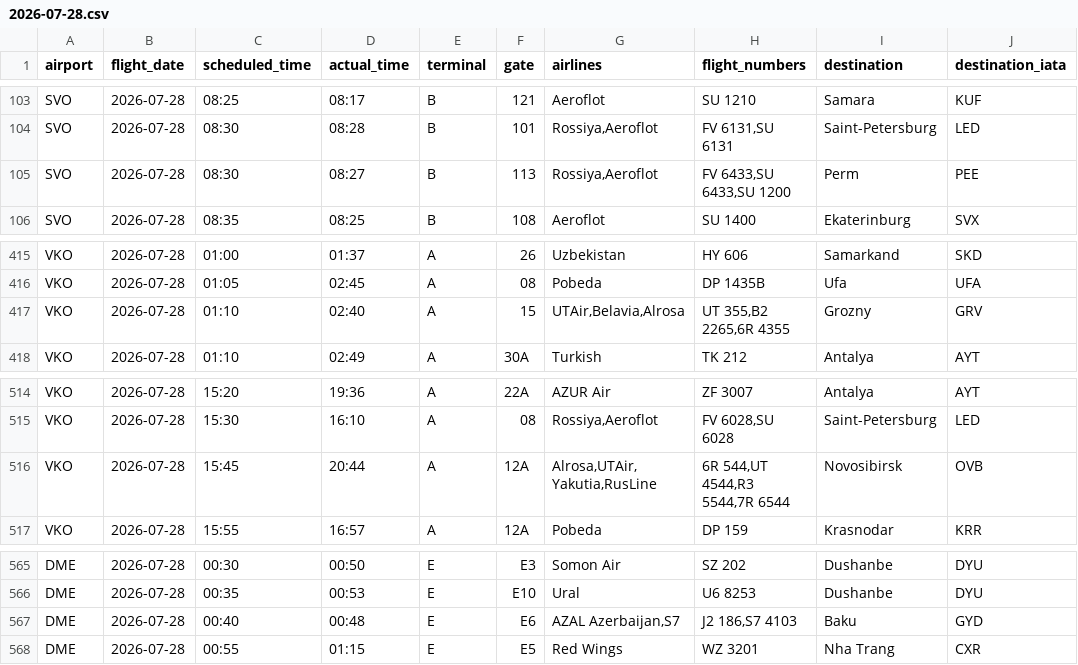
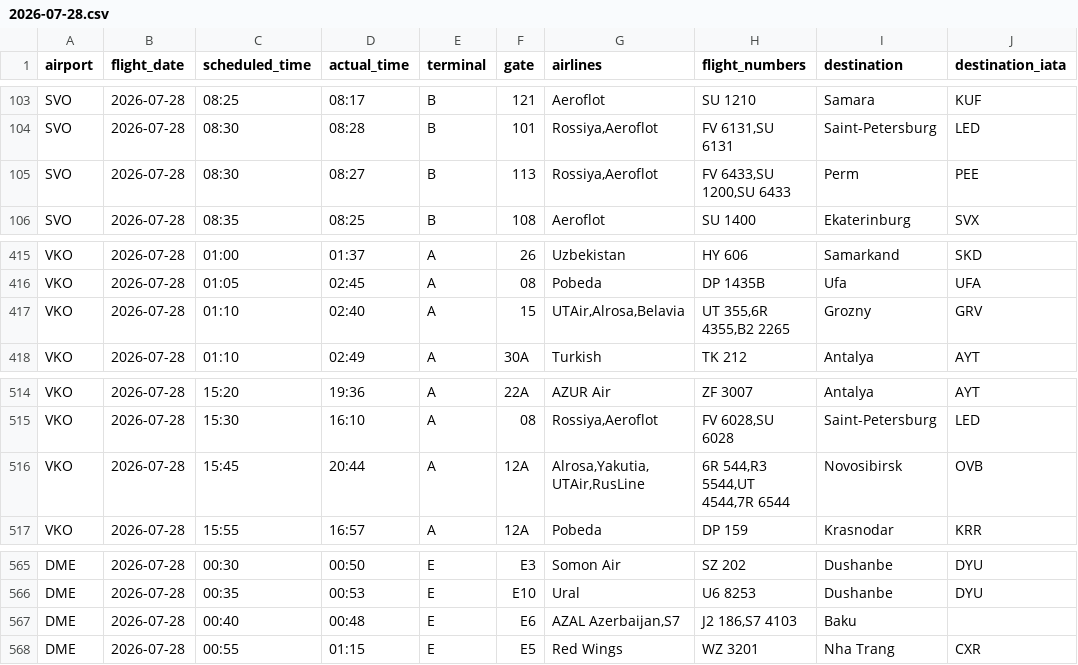
Before and after one commit to vitdmit/moscow-airports-botCLaude, a CSV file: data/daily/2026-07-28.csv, drawn as a sheet; only a part is shown, gaps mark what is left out.

```diff
--- a/data/daily/2026-07-28.csv
+++ b/data/daily/2026-07-28.csv
@@ -104,3 +104,3 @@ SVO,2026-07-28,08:25,08:17,B,121,Aeroflot,SU 1210,Samara,KUF
 SVO,2026-07-28,08:30,08:28,B,101,"Rossiya,Aeroflot","FV 6131,SU 6131",Saint-Petersburg,LED
-SVO,2026-07-28,08:30,08:27,B,113,"Rossiya,Aeroflot","FV 6433,SU 6433,SU 1200",Perm,PEE
+SVO,2026-07-28,08:30,08:27,B,113,"Rossiya,Aeroflot","FV 6433,SU 1200,SU 6433",Perm,PEE
 SVO,2026-07-28,08:35,08:25,B,108,Aeroflot,SU 1400,Ekaterinburg,SVX
@@ -416,3 +416,3 @@ VKO,2026-07-28,01:00,01:37,A,26,Uzbekistan,HY 606,Samarkand,SKD
 VKO,2026-07-28,01:05,02:45,A,08,Pobeda,DP 1435B,Ufa,UFA
-VKO,2026-07-28,01:10,02:40,A,15,"UTAir,Belavia,Alrosa","UT 355,B2 2265,6R 4355",Grozny,GRV
+VKO,2026-07-28,01:10,02:40,A,15,"UTAir,Alrosa,Belavia","UT 355,6R 4355,B2 2265",Grozny,GRV
 VKO,2026-07-28,01:10,02:49,A,30A,Turkish,TK 212,Antalya,AYT
@@ -515,3 +515,3 @@ VKO,2026-07-28,15:20,19:36,A,22A,AZUR Air,ZF 3007,Antalya,AYT
 VKO,2026-07-28,15:30,16:10,A,08,"Rossiya,Aeroflot","FV 6028,SU 6028",Saint-Petersburg,LED
-VKO,2026-07-28,15:45,20:44,A,12A,"Alrosa,UTAir,Yakutia,RusLine","6R 544,UT 4544,R3 5544,7R 6544",Novosibirsk,OVB
+VKO,2026-07-28,15:45,20:44,A,12A,"Alrosa,Yakutia,UTAir,RusLine","6R 544,R3 5544,UT 4544,7R 6544",Novosibirsk,OVB
 VKO,2026-07-28,15:55,16:57,A,12A,Pobeda,DP 159,Krasnodar,KRR
@@ -566,3 +566,3 @@ DME,2026-07-28,00:30,00:50,E,E3,Somon Air,SZ 202,Dushanbe,DYU
 DME,2026-07-28,00:35,00:53,E,E10,Ural,U6 8253,Dushanbe,DYU
-DME,2026-07-28,00:40,00:48,E,E6,"AZAL Azerbaijan,S7","J2 186,S7 4103",Baku,GYD
+DME,2026-07-28,00:40,00:48,E,E6,"AZAL Azerbaijan,S7","J2 186,S7 4103",Baku,
 DME,2026-07-28,00:55,01:15,E,E5,Red Wings,WZ 3201,Nha Trang,CXR
```
Also changed, not shown: 3 other files.
